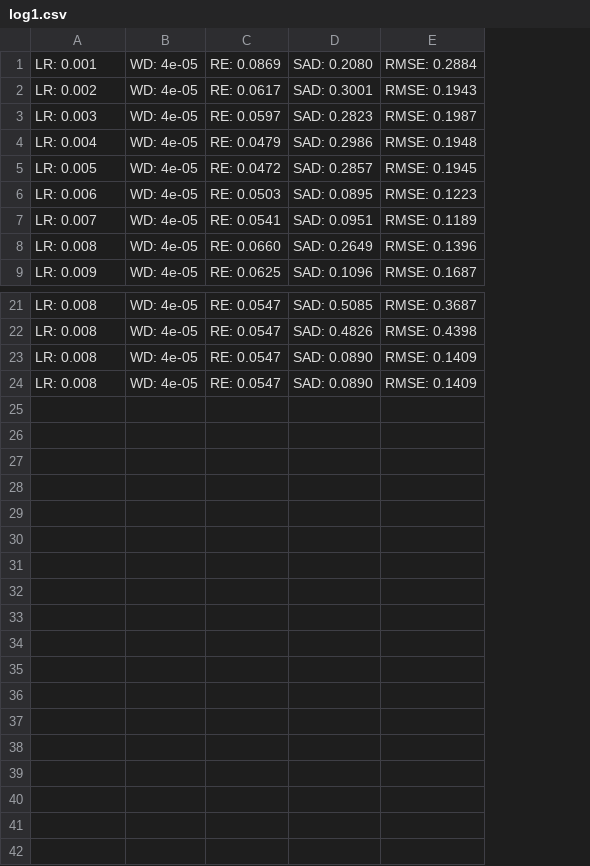
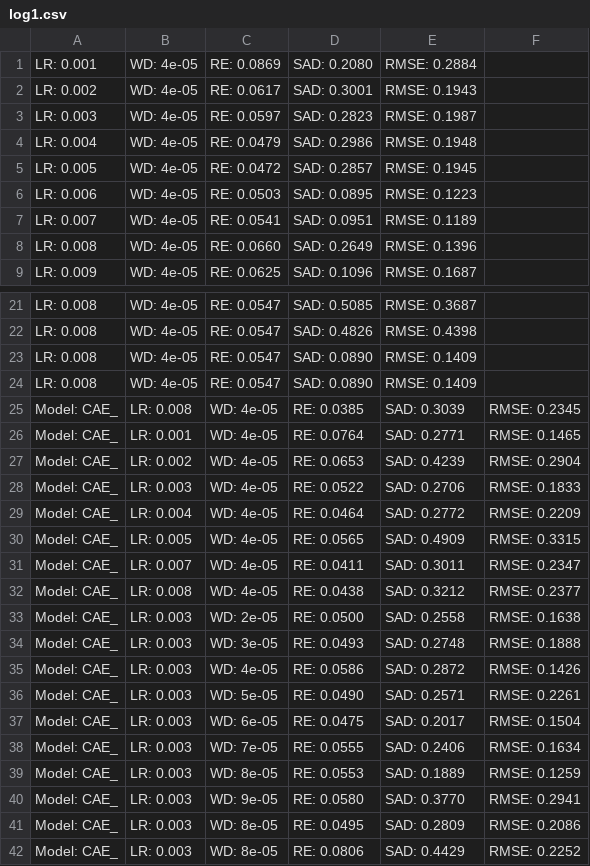
Before and after one commit to pei141319/DeepTrans-HSU, a CSV file: trans_mod_apex/log1.csv, drawn as a sheet; only a part is shown, gaps mark what is left out; the diff names each change by its address in the sheet, - before the commit and + after, or states it on an @@ line.

```diff
--- a/trans_mod_apex/log1.csv
+++ b/trans_mod_apex/log1.csv
+column F, empty
+row 25: Model: CAE_ | LR: 0.008 | WD: 4e-05 | RE: 0.0385 | SAD: 0.3039 | RMSE: 0.2345
+row 26: Model: CAE_ | LR: 0.001 | WD: 4e-05 | RE: 0.0764 | SAD: 0.2771 | RMSE: 0.1465
+row 27: Model: CAE_ | LR: 0.002 | WD: 4e-05 | RE: 0.0653 | SAD: 0.4239 | RMSE: 0.2904
+row 28: Model: CAE_ | LR: 0.003 | WD: 4e-05 | RE: 0.0522 | SAD: 0.2706 | RMSE: 0.1833
+row 29: Model: CAE_ | LR: 0.004 | WD: 4e-05 | RE: 0.0464 | SAD: 0.2772 | RMSE: 0.2209
+row 30: Model: CAE_ | LR: 0.005 | WD: 4e-05 | RE: 0.0565 | SAD: 0.4909 | RMSE: 0.3315
+row 31: Model: CAE_ | LR: 0.007 | WD: 4e-05 | RE: 0.0411 | SAD: 0.3011 | RMSE: 0.2347
+row 32: Model: CAE_ | LR: 0.008 | WD: 4e-05 | RE: 0.0438 | SAD: 0.3212 | RMSE: 0.2377
+row 33: Model: CAE_ | LR: 0.003 | WD: 2e-05 | RE: 0.0500 | SAD: 0.2558 | RMSE: 0.1638
+row 34: Model: CAE_ | LR: 0.003 | WD: 3e-05 | RE: 0.0493 | SAD: 0.2748 | RMSE: 0.1888
+row 35: Model: CAE_ | LR: 0.003 | WD: 4e-05 | RE: 0.0586 | SAD: 0.2872 | RMSE: 0.1426
+row 36: Model: CAE_ | LR: 0.003 | WD: 5e-05 | RE: 0.0490 | SAD: 0.2571 | RMSE: 0.2261
+row 37: Model: CAE_ | LR: 0.003 | WD: 6e-05 | RE: 0.0475 | SAD: 0.2017 | RMSE: 0.1504
+row 38: Model: CAE_ | LR: 0.003 | WD: 7e-05 | RE: 0.0555 | SAD: 0.2406 | RMSE: 0.1634
+row 39: Model: CAE_ | LR: 0.003 | WD: 8e-05 | RE: 0.0553 | SAD: 0.1889 | RMSE: 0.1259
+row 40: Model: CAE_ | LR: 0.003 | WD: 9e-05 | RE: 0.0580 | SAD: 0.3770 | RMSE: 0.2941
+row 41: Model: CAE_ | LR: 0.003 | WD: 8e-05 | RE: 0.0495 | SAD: 0.2809 | RMSE: 0.2086
+row 42: Model: CAE_ | LR: 0.003 | WD: 8e-05 | RE: 0.0806 | SAD: 0.4429 | RMSE: 0.2252
```
Also changed, not shown: trans_mod_samson/log1.csv, 17 other files.
